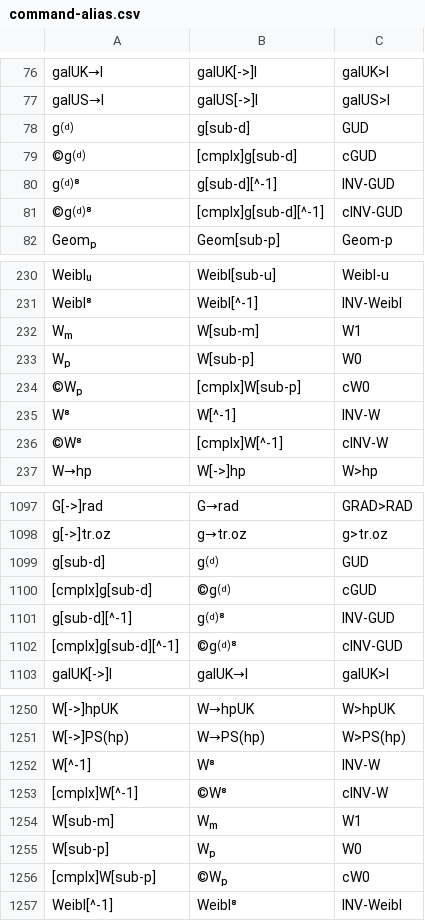
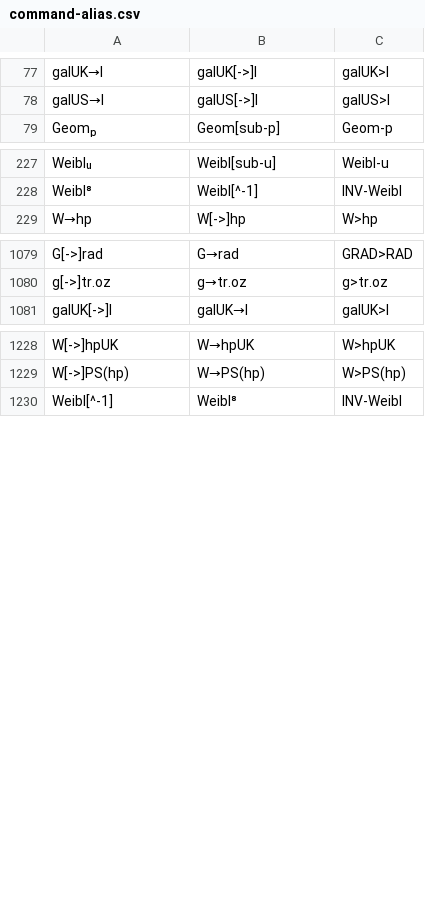
Before and after one commit to rusq/wp34s, a CSV file: branches/wp31s/tools/command-alias.csv, drawn as a sheet; only a part is shown, gaps mark what is left out; the diff covers the shown part only.

```diff
--- a/branches/wp31s/tools/command-alias.csv
+++ b/branches/wp31s/tools/command-alias.csv
@@ -77,6 +78,2 @@ galUK→l	galUK[->]l	galUK>l
 galUS→l	galUS[->]l	galUS>l
-g⒟	g[sub-d]	GUD
-©g⒟	[cmplx]g[sub-d]	cGUD
-g⒟⁸	g[sub-d][^-1]	INV-GUD
-©g⒟⁸	[cmplx]g[sub-d][^-1]	cINV-GUD
 Geomₚ	Geom[sub-p]	Geom-p
@@ -231,7 +228,2 @@ Weiblᵤ	Weibl[sub-u]	Weibl-u
 Weibl⁸	Weibl[^-1]	INV-Weibl
-Wₘ	W[sub-m]	W1
-Wₚ	W[sub-p]	W0
-©Wₚ	[cmplx]W[sub-p]	cW0
-W⁸	W[^-1]	INV-W
-©W⁸	[cmplx]W[^-1]	cINV-W
 W→hp	W[->]hp	W>hp
@@ -1098,6 +1080,2 @@ G[->]rad	G→rad	GRAD>RAD
 g[->]tr.oz	g→tr.oz	g>tr.oz
-g[sub-d]	g⒟	GUD
-[cmplx]g[sub-d]	©g⒟	cGUD
-g[sub-d][^-1]	g⒟⁸	INV-GUD
-[cmplx]g[sub-d][^-1]	©g⒟⁸	cINV-GUD
 galUK[->]l	galUK→l	galUK>l
@@ -1251,7 +1229,2 @@ W[->]hpUK	W→hpUK	W>hpUK
 W[->]PS(hp)	W→PS(hp)	W>PS(hp)
-W[^-1]	W⁸	INV-W
-[cmplx]W[^-1]	©W⁸	cINV-W
-W[sub-m]	Wₘ	W1
-W[sub-p]	Wₚ	W0
-[cmplx]W[sub-p]	©Wₚ	cW0
 Weibl[^-1]	Weibl⁸	INV-Weibl
```
Also changed, not shown: 2 added rows, 11 removed rows, 4 moved rows and 2 edited cells elsewhere in this file, trunk/tools/command-alias.csv, 45 other files.
